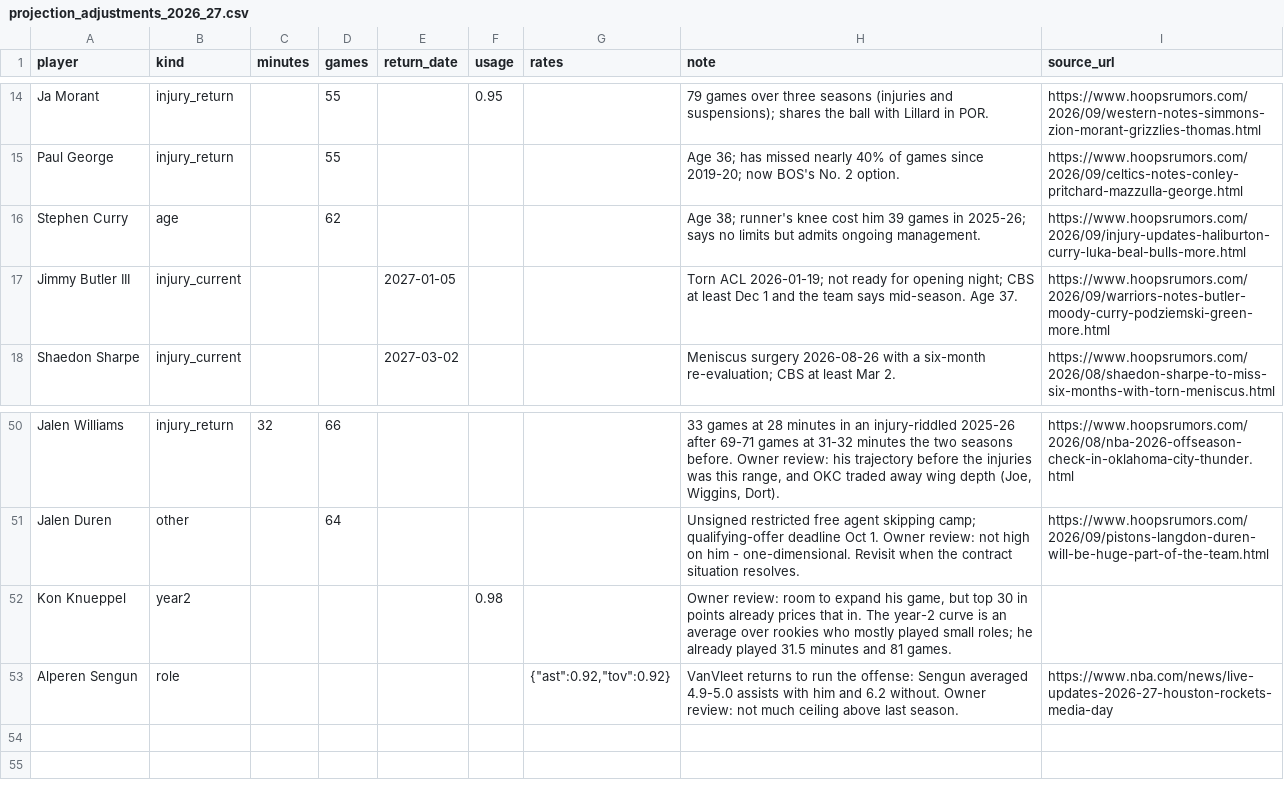
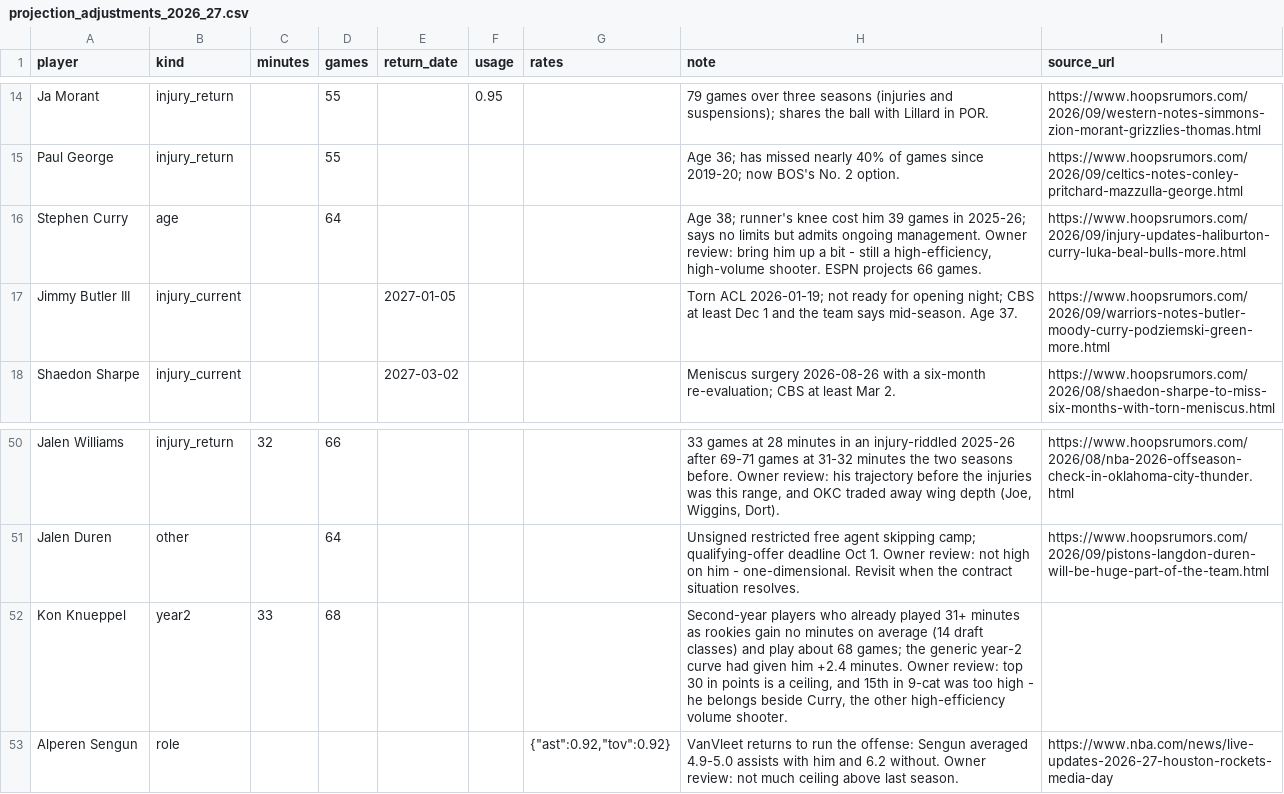
Before and after one commit to court-vision/data-platform, a CSV file: seeds/projection_adjustments_2026_27.csv, drawn as a sheet; only a part is shown, gaps mark what is left out.

```diff
--- a/seeds/projection_adjustments_2026_27.csv
+++ b/seeds/projection_adjustments_2026_27.csv
@@ -15,3 +15,3 @@ Ja Morant,injury_return,,55,,0.95,,79 games over three seasons (injuries and sus
 Paul George,injury_return,,55,,,,Age 36; has missed nearly 40% of games since 2019-20; now BOS's No. 2 option.,https://www.hoopsrumors.com/2026/09/celtics-notes-conley-pritchard-mazzulla-george.html
-Stephen Curry,age,,62,,,,Age 38; runner's knee cost him 39 games in 2025-26; says no limits but admits ongoing management.,https://www.hoopsrumors.com/2026/09/injury-updates-haliburton-curry-luka-beal-bulls-more.html
+Stephen Curry,age,,64,,,,"Age 38; runner's knee cost him 39 games in 2025-26; says no limits but admits ongoing management. Owner review: bring him up a bit - still a high-efficiency, high-volume shooter. ESPN projects 66 games.",https://www.hoopsrumors.com/2026/09/injury-updates-haliburton-curry-luka-beal-bulls-more.html
 Jimmy Butler III,injury_current,,,2027-01-05,,,Torn ACL 2026-01-19; not ready for opening night; CBS at least Dec 1 and the team says mid-season. Age 37.,https://www.hoopsrumors.com/2026/09/warriors-notes-butler-moody-curry-podziemski-green-more.html
@@ -51,3 +51,3 @@ Jalen Williams,injury_return,32,66,,,,"33 games at 28 minutes in an injury-riddl
 Jalen Duren,other,,64,,,,Unsigned restricted free agent skipping camp; qualifying-offer deadline Oct 1. Owner review: not high on him - one-dimensional. Revisit when the contract situation resolves.,https://www.hoopsrumors.com/2026/09/pistons-langdon-duren-will-be-huge-part-of-the-team.html
-Kon Knueppel,year2,,,,0.98,,"Owner review: room to expand his game, but top 30 in points already prices that in. The year-2 curve is an average over rookies who mostly played small roles; he already played 31.5 minutes and 81 games.",
+Kon Knueppel,year2,33,68,,,,"Second-year players who already played 31+ minutes as rookies gain no minutes on average (14 draft classes) and play about 68 games; the generic year-2 curve had given him +2.4 minutes. Owner review: top 30 in points is a ceiling, and 15th in 9-cat was too high - he belongs beside Curry, the other high-efficiency volume shooter.",
 Alperen Sengun,role,,,,,"{""ast"":0.92,""tov"":0.92}",VanVleet returns to run the offense: Sengun averaged 4.9-5.0 assists with him and 6.2 without. Owner review: not much ceiling above last season.,https://www.nba.com/news/live-updates-2026-27-houston-rockets-media-day
```
